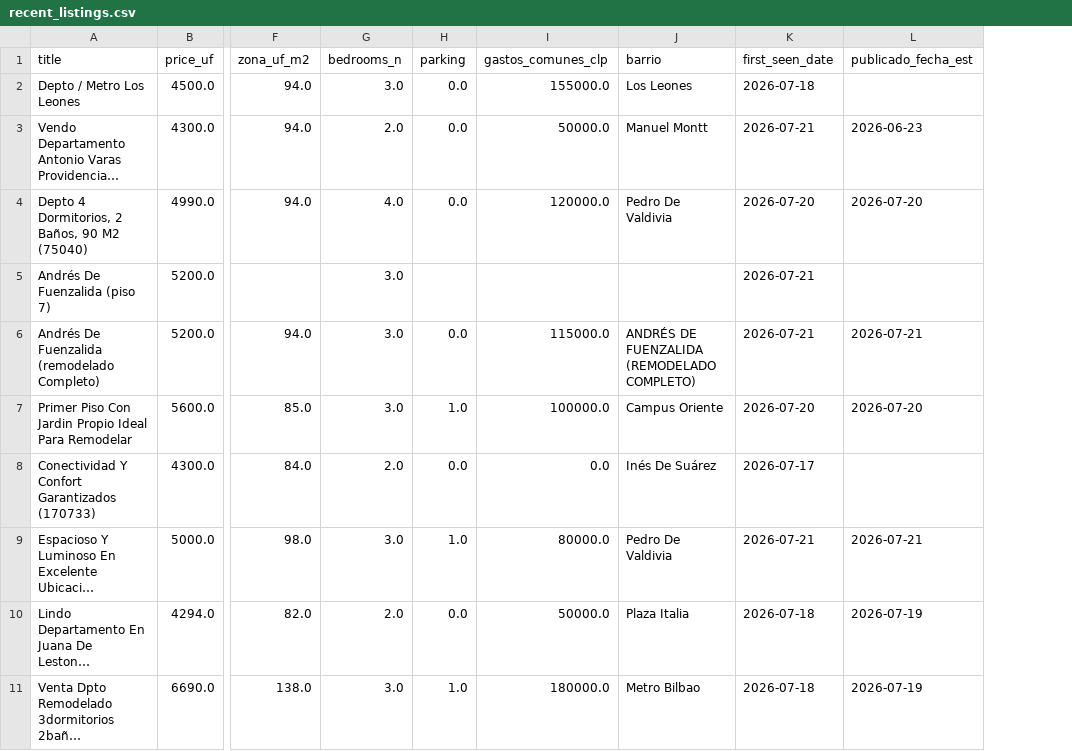
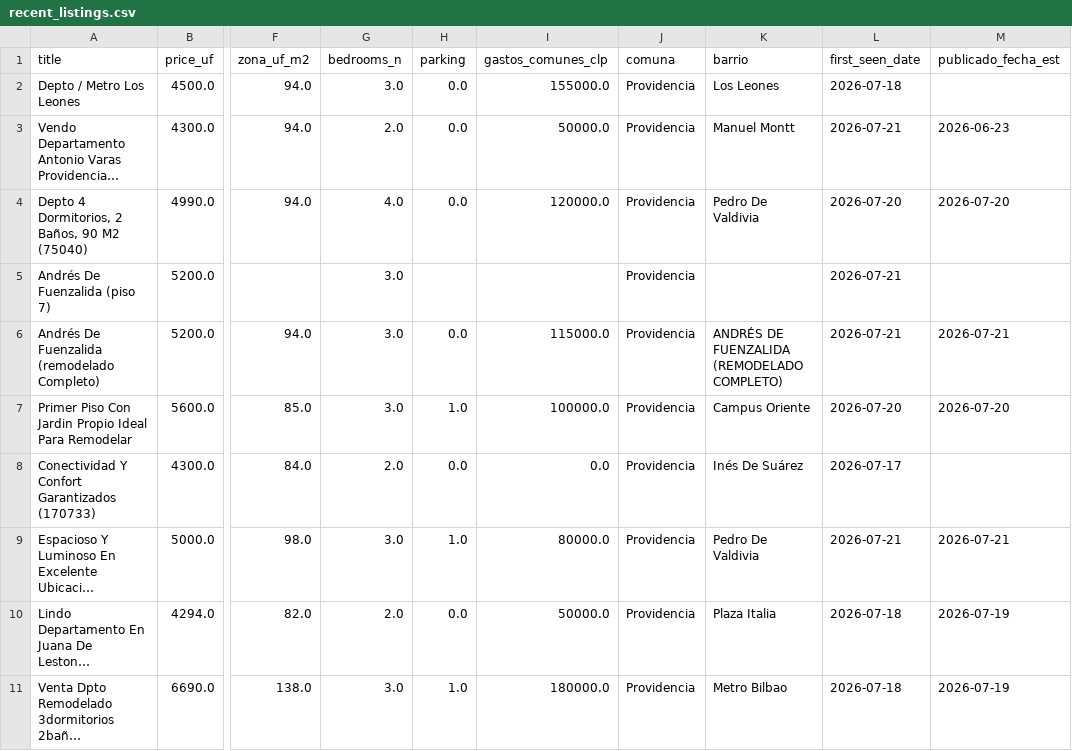
Before and after one commit to BarbaraPFloresRios/PropertyTracker, a CSV file: data/recent_listings.csv, drawn as a sheet; only a part is shown, gaps mark what is left out; long unchanged cells end in …; the diff names each change by its address in the sheet, - before the commit and + after, or states it on an @@ line.

```diff
--- a/data/recent_listings.csv
+++ b/data/recent_listings.csv
+column J (comuna), rows 2-11: all Providencia
```
Also changed, not shown: 4 other files.
